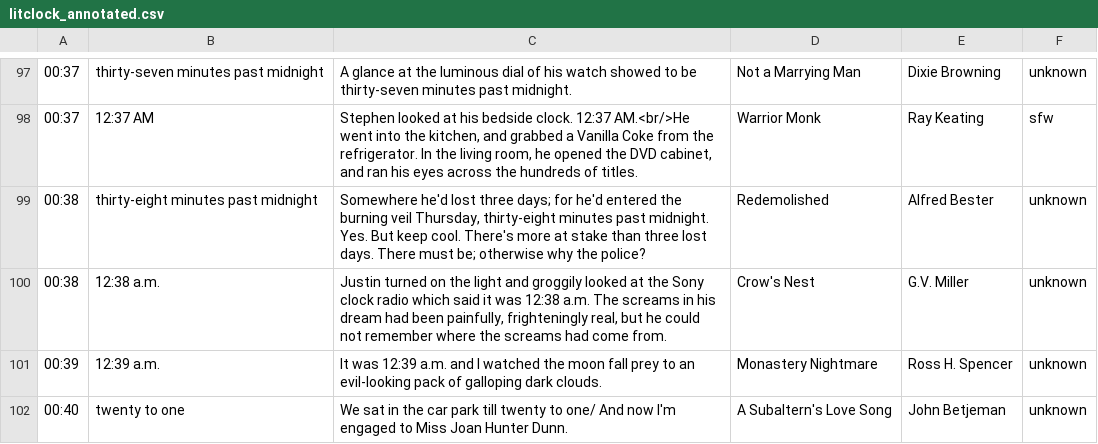
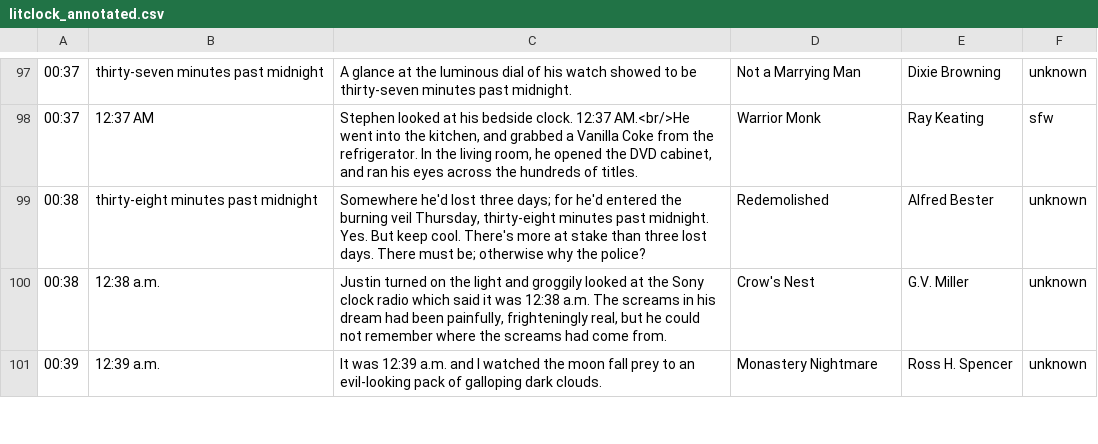
Before and after one commit to JohannesNE/literature-clock, a CSV file: litclock_annotated.csv, drawn as a sheet; only a part is shown, gaps mark what is left out; the diff covers the shown part only.

```diff
--- a/litclock_annotated.csv
+++ b/litclock_annotated.csv
@@ -101,2 +101 @@
 00:39|12:39 a.m.|It was 12:39 a.m. and I watched the moon fall prey to an evil-looking pack of galloping dark clouds.|Monastery Nightmare|Ross H. Spencer|unknown
-00:40|twenty to one|We sat in the car park till twenty to one/ And now I'm engaged to Miss Joan Hunter Dunn.|A Subaltern's Love Song|John Betjeman|unknown
```
Also changed, not shown: 5 added rows elsewhere in this file.
